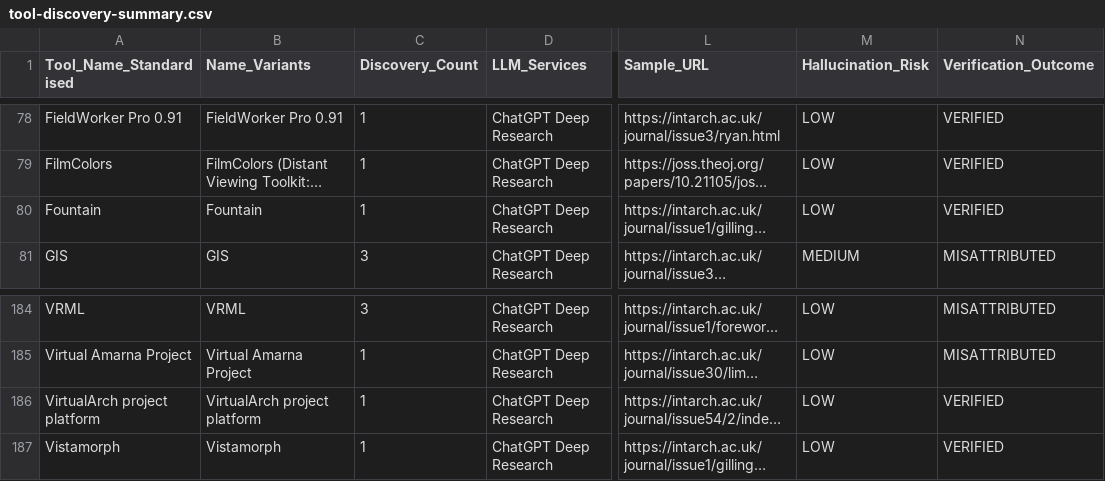
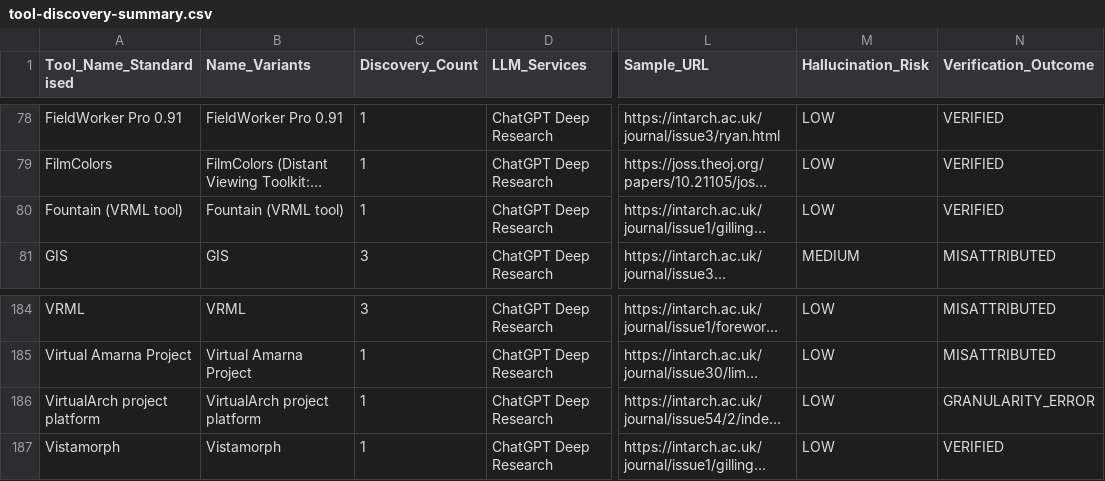
Before and after one commit to saross/theseus-ship, a CSV file: llm-absence-judgement/results-tools/tool-discovery-summary.csv, drawn as a sheet; only a part is shown, gaps mark what is left out; long unchanged cells end in …; the diff names each change by its address in the sheet, - before the commit and + after, or states it on an @@ line.

```diff
--- a/llm-absence-judgement/results-tools/tool-discovery-summary.csv
+++ b/llm-absence-judgement/results-tools/tool-discovery-summary.csv
-A80 (Tool_Name_Standardised): Fountain
+A80 (Tool_Name_Standardised): Fountain (VRML tool)
-B80 (Name_Variants): Fountain
+B80 (Name_Variants): Fountain (VRML tool)
-N186 (Verification_Outcome): VERIFIED
+N186 (Verification_Outcome): GRANULARITY_ERROR
```
Also changed, not shown: llm-absence-judgement/results-tools/tool-discovery-granular.csv, 2 other files.
